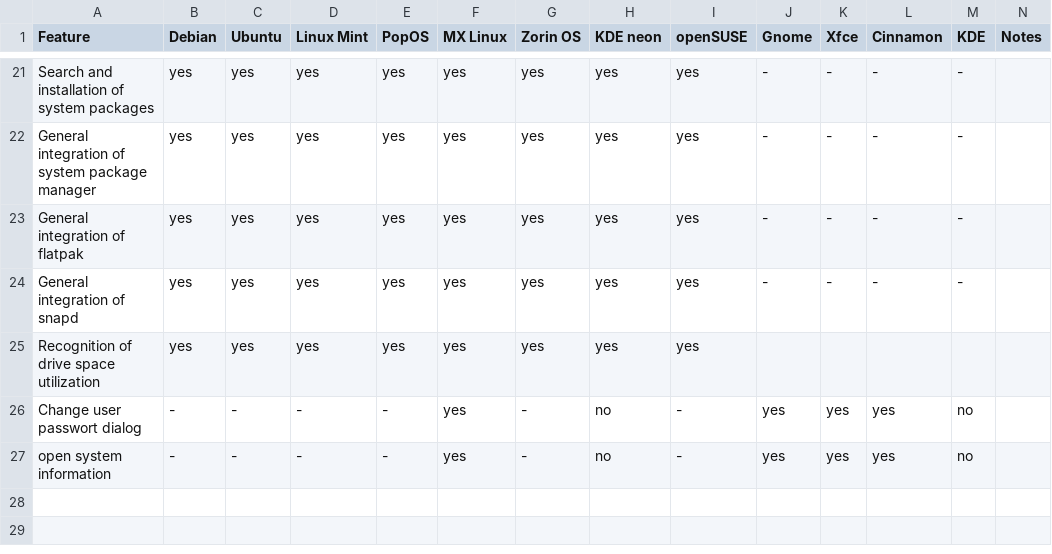
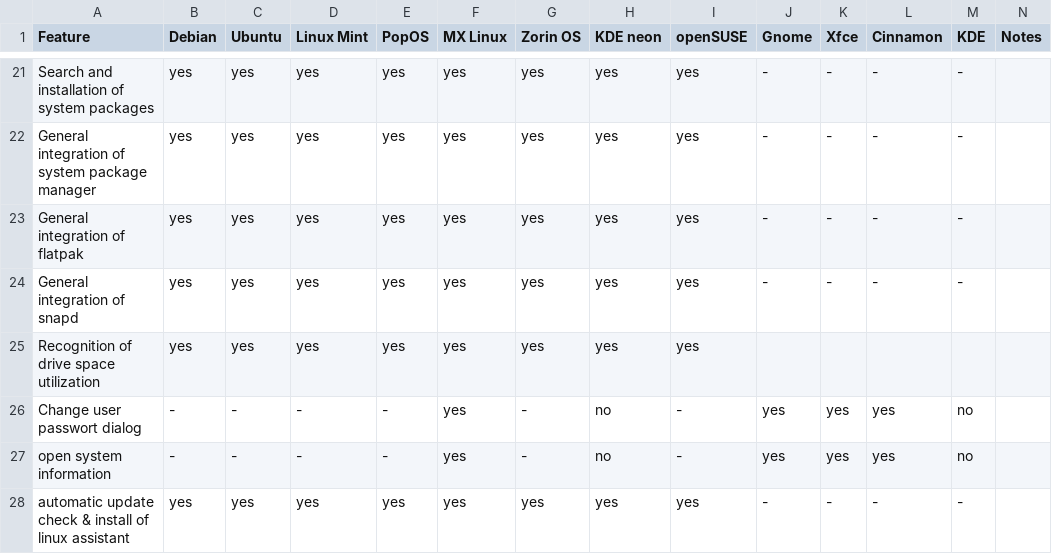
Before and after one commit to Jean28518/linux-assistant, a CSV file: features.csv, drawn as a sheet; only a part is shown, gaps mark what is left out.

Commit message:
complete openSUSE integration

```diff
--- a/features.csv
+++ b/features.csv
@@ -27 +27,2 @@ Change user passwort dialog,-,-,-,-,yes,-,no,-,yes,yes,yes,no,
 open system information,-,-,-,-,yes,-,no,-,yes,yes,yes,no,
+automatic update check & install of linux assistant,yes,yes,yes,yes,yes,yes,yes,yes,-,-,-,-,
```
Also changed, not shown: 12 other files.
